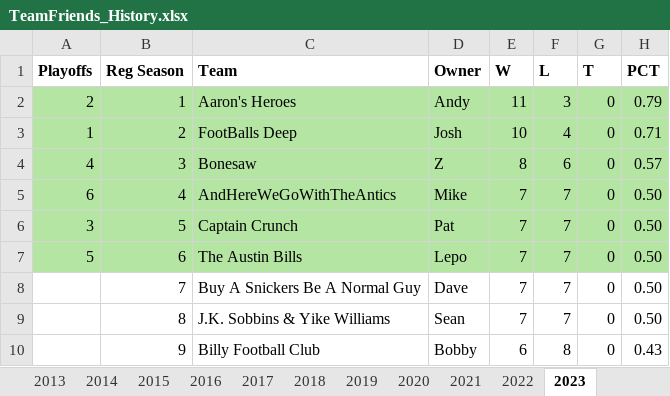
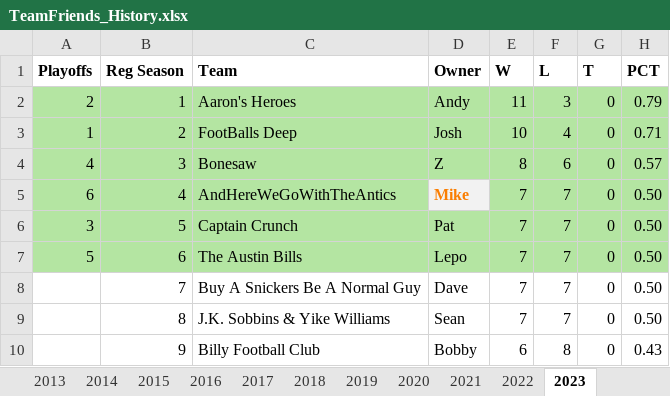
Before and after one commit to patodro/TeamFriendsFantasy, an Excel workbook: TeamFriends_History.xlsx, sheet 2023, drawn as a sheet; only a part is shown; values as stored, in another font and other column widths than the file's, no borders; the diff names each change by its address in the sheet, - before the commit and + after, or states it on an @@ line.

```diff
--- a/TeamFriends_History.xlsx (sheet 2023)
+++ b/TeamFriends_History.xlsx (sheet 2023)
@@ D5 fill: #B4E5A2 → #F2F2F2, bold: off → on, text colour: black → #FA7D00 @@
```
Also changed, not shown: sheet Managers, other sheet tabs, formulas that keep their value, 1 other file.
